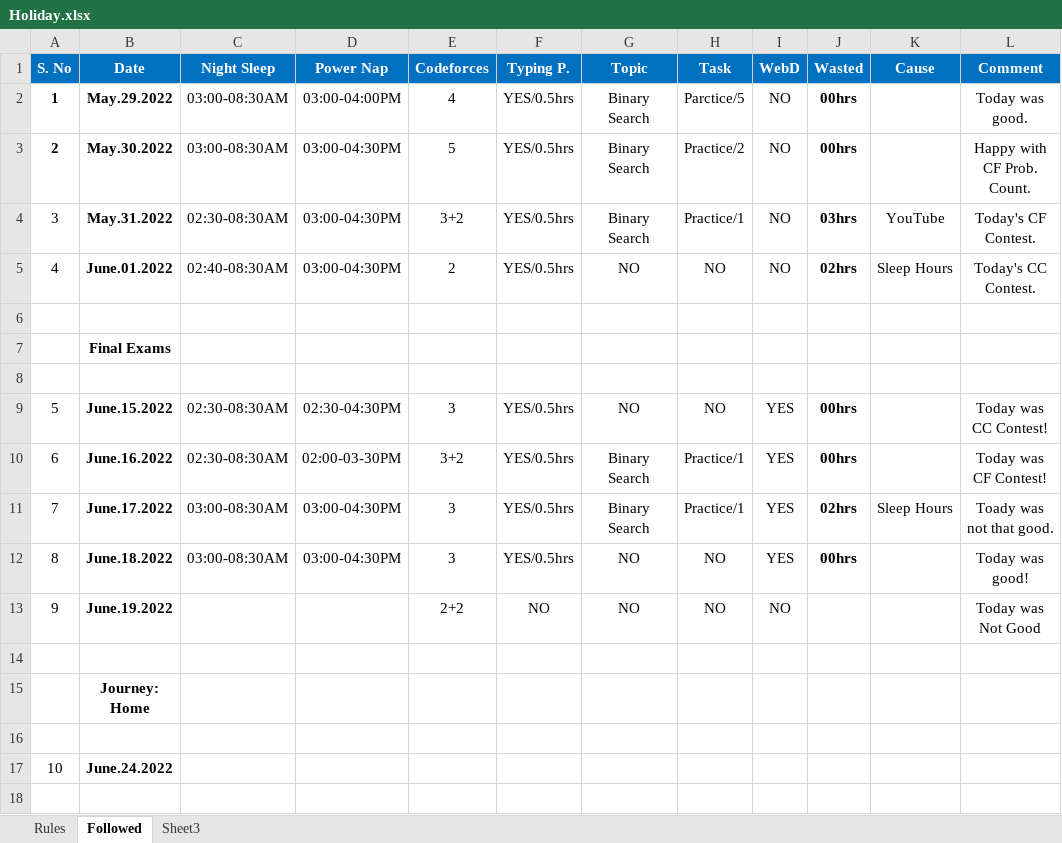
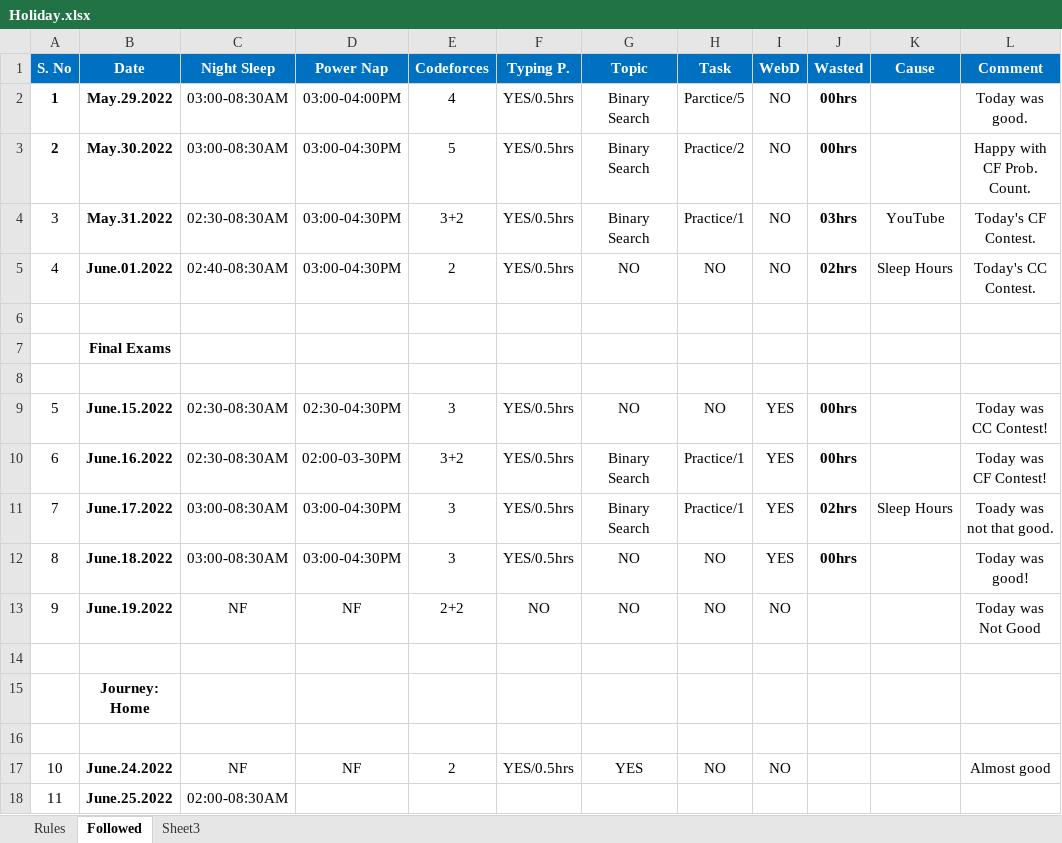
Before and after one commit to TheDev05/CARDIO, an Excel workbook: Holiday.xlsx, sheet Followed, drawn as a sheet; values as stored, in another font and other column widths than the file's, no borders; the diff names each change by its address in the sheet, - before the commit and + after, or states it on an @@ line.

```diff
--- a/Holiday.xlsx (sheet Followed)
+++ b/Holiday.xlsx (sheet Followed)
-C13 (Night Sleep): (empty)
+C13 (Night Sleep): NF
-D13 (Power Nap): (empty)
+D13 (Power Nap): NF
-C17 (Night Sleep): (empty)
+C17 (Night Sleep): NF
-D17 (Power Nap): (empty)
+D17 (Power Nap): NF
-E17 (Codeforces): (empty)
+E17 (Codeforces): 2
-F17 (Typing P.): (empty)
+F17 (Typing P.): YES/0.5hrs
-G17 (Topic): (empty)
+G17 (Topic): YES
-H17 (Task): (empty)
+H17 (Task): NO
-I17 (WebD): (empty)
+I17 (WebD): NO
-L17 (Comment): (empty)
+L17 (Comment): Almost good
+row 18: 11 | June.25.2022 | 02:00-08:30AM
```
Also changed, not shown: 8 other files.
